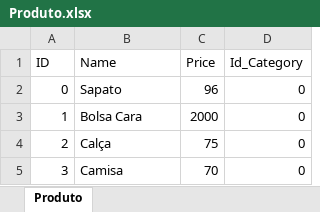
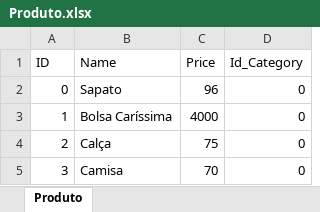
Before and after one commit to sabarense/SSIS, an Excel workbook: Carga/Produto.xlsx, sheet Produto, drawn as a sheet; only a part is shown; values as stored, in another font and other column widths than the file's, no borders; the diff names each change by its address in the sheet, - before the commit and + after, or states it on an @@ line.

Commit message:
Atualiza propriedades e estrutura do pacote SSIS
As alterações incluem a atualização do `VersionBuild` de 61 para 68 e a modificação do `VersionGUID`. Novas colunas de entrada, como `Name`, `Price` e `Id_Category`, foram adicionadas ao fluxo de dados. Também foram realizadas mudanças na estrutura de layout e nas conexões entre tarefas, melhorando a lógica do fluxo de trabalho. Além disso, um arquivo binário `Produto.xlsx` foi alterado, refletindo diferenças em seu conteúdo.

```diff
--- a/Carga/Produto.xlsx (sheet Produto)
+++ b/Carga/Produto.xlsx (sheet Produto)
-B3 (Name): Bolsa Cara
+B3 (Name): Bolsa Caríssima
-C3 (Price): 2000
+C3 (Price): 4000
```
Also changed, not shown: 2 other files.
